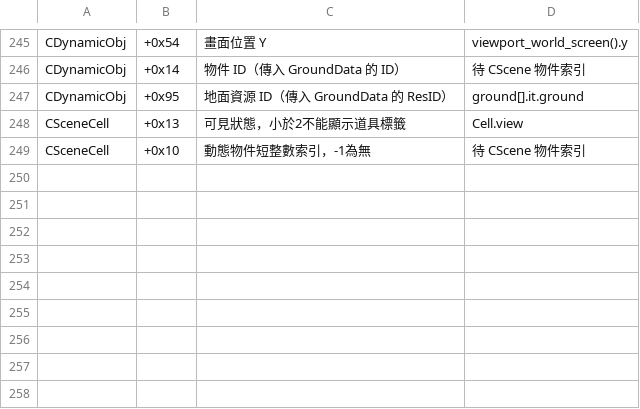
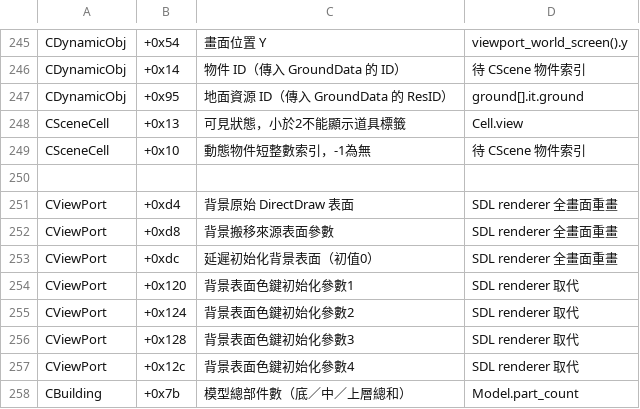
Before and after one commit to chanwunkong/SideTest, a TSV file: QinPort/tools/fields.tsv, drawn as a sheet; only a part is shown, gaps mark what is left out; the diff names each change by its address in the sheet, - before the commit and + after, or states it on an @@ line.

```diff
--- a/QinPort/tools/fields.tsv
+++ b/QinPort/tools/fields.tsv
+row 250: (empty)
+row 251: CViewPort | +0xd4 | 背景原始 DirectDraw 表面 | SDL renderer 全畫面重畫
+row 252: CViewPort | +0xd8 | 背景搬移來源表面參數 | SDL renderer 全畫面重畫
+row 253: CViewPort | +0xdc | 延遲初始化背景表面（初值0） | SDL renderer 全畫面重畫
+row 254: CViewPort | +0x120 | 背景表面色鍵初始化參數1 | SDL renderer 取代
+row 255: CViewPort | +0x124 | 背景表面色鍵初始化參數2 | SDL renderer 取代
+row 256: CViewPort | +0x128 | 背景表面色鍵初始化參數3 | SDL renderer 取代
+row 257: CViewPort | +0x12c | 背景表面色鍵初始化參數4 | SDL renderer 取代
+row 258: CBuilding | +0x7b | 模型總部件數（底／中／上層總和） | Model.part_count
```
Also changed, not shown: QinPort/FUNCS.tsv, QinPort/tools/base_map.tsv, 6 other files.
